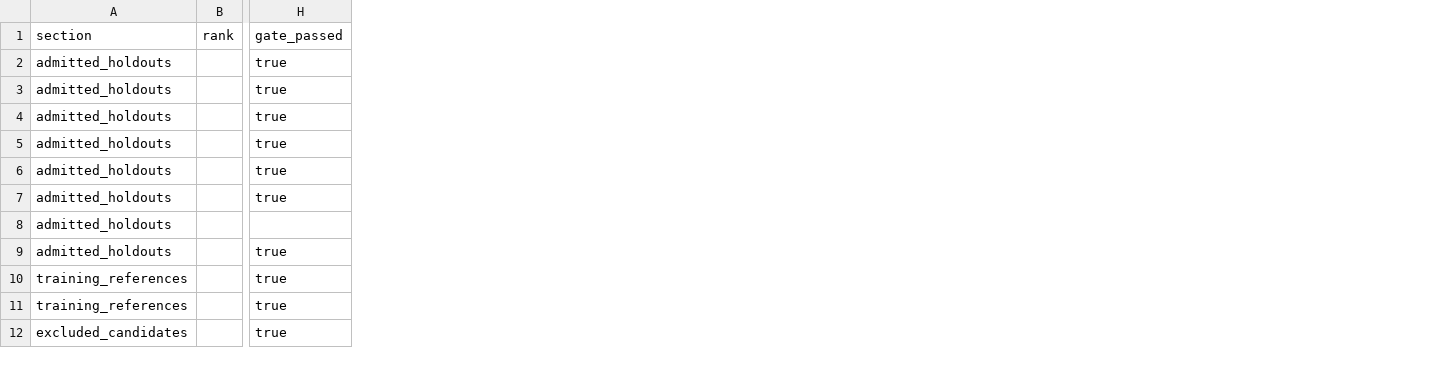
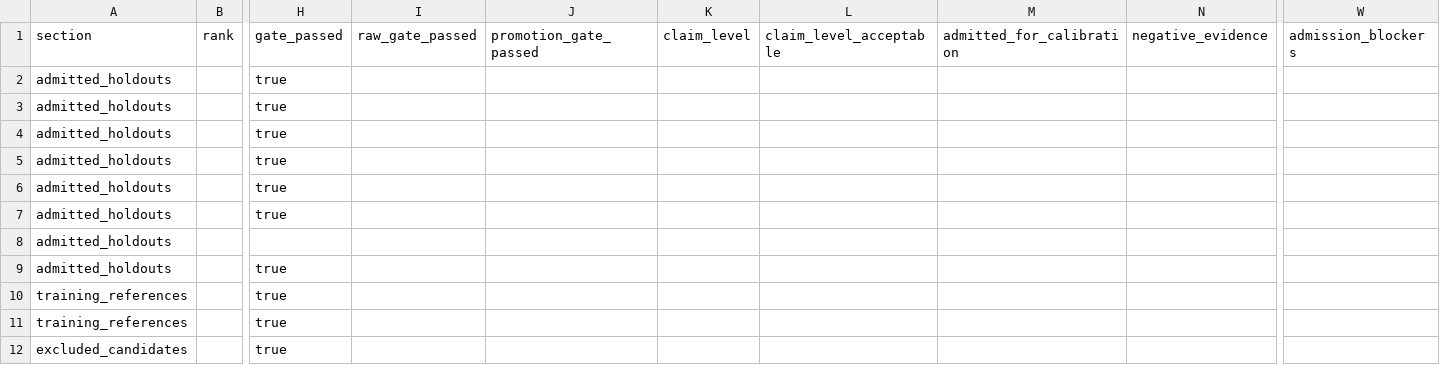
Before and after one commit to uwplasma/SPECTRAX-GK, a CSV file: docs/_static/quasilinear_holdout_gap_report.csv, drawn as a sheet; only a part is shown, gaps mark what is left out; the diff names each change by its address in the sheet, - before the commit and + after, or states it on an @@ line.

Commit message:
Harden QH admission and parallel evidence gates

```diff
--- a/docs/_static/quasilinear_holdout_gap_report.csv
+++ b/docs/_static/quasilinear_holdout_gap_report.csv
+column I (raw_gate_passed), empty
+column J (promotion_gate_passed), empty
+column K (claim_level), empty
+column L (claim_level_acceptable), empty
+column M (admitted_for_calibration), empty
+column N (negative_evidence), empty
+column W (admission_blockers), empty
```
Also changed, not shown: 22 other files.
